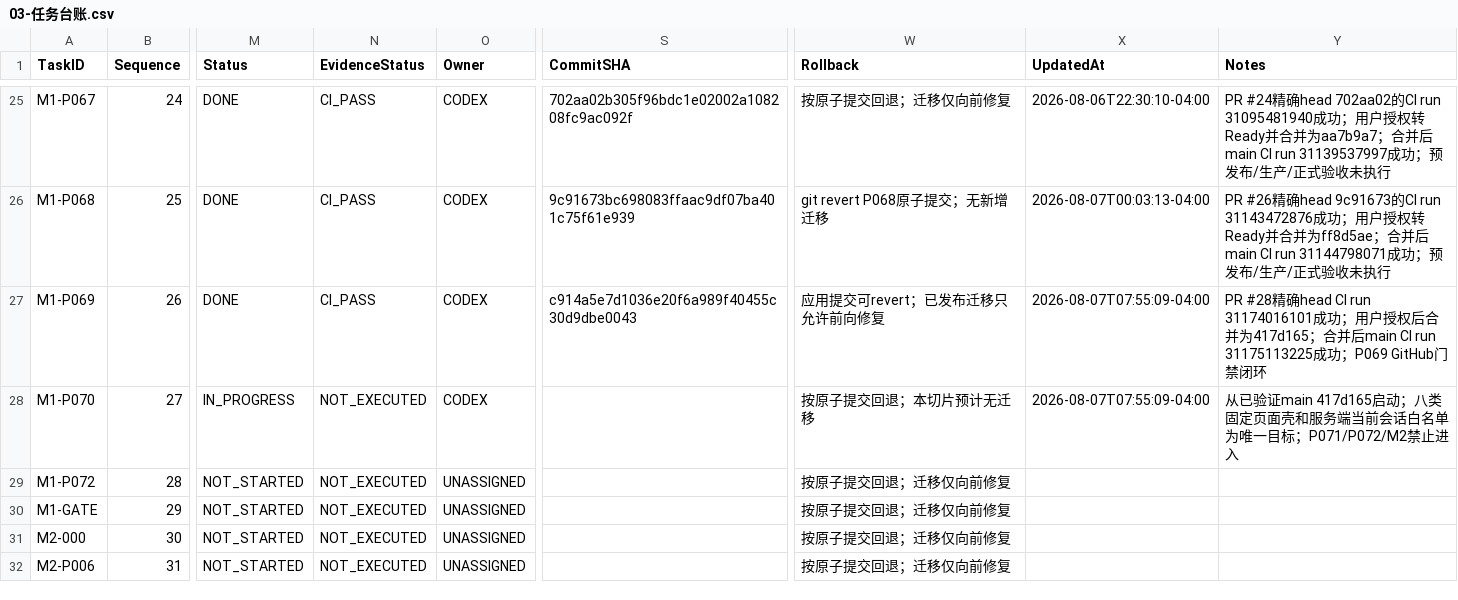
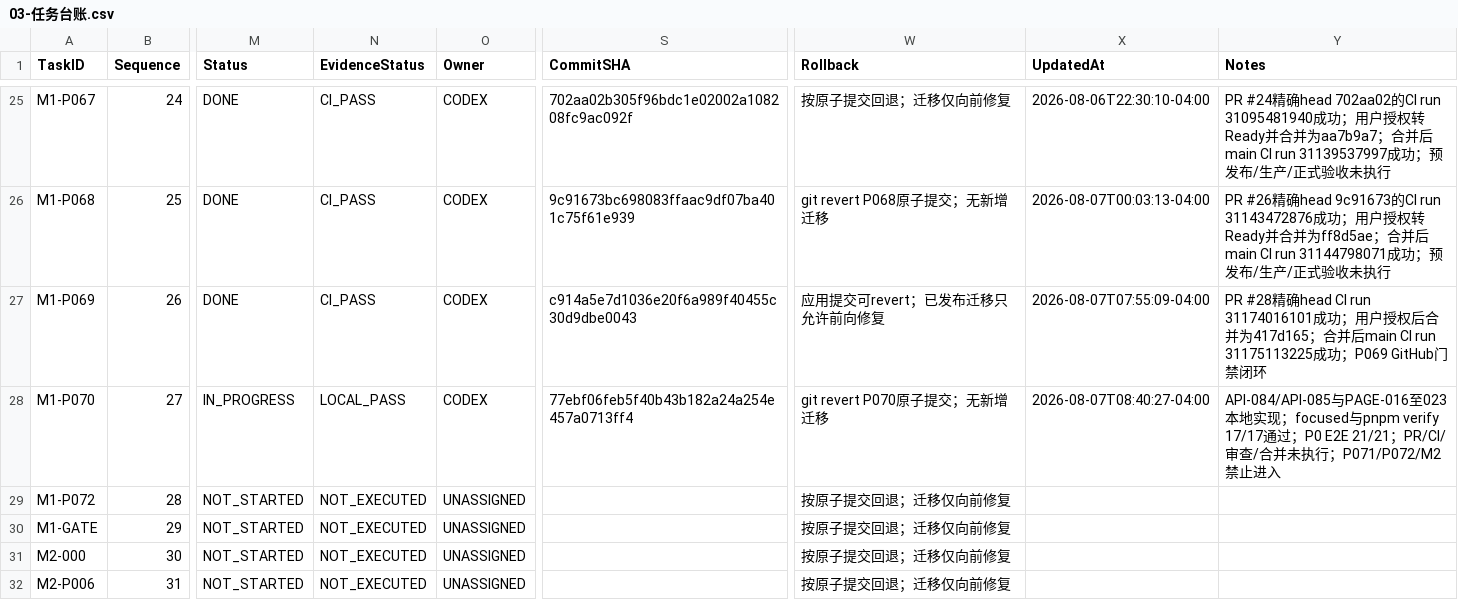
Before and after one commit to EasyStep-lee/flt1, a CSV file: 福礼社Codex5.6开发执行包V1.1/03-任务台账.csv, drawn as a sheet; only a part is shown, gaps mark what is left out; the diff names each change by its address in the sheet, - before the commit and + after, or states it on an @@ line.

```diff
--- a/福礼社Codex5.6开发执行包V1.1/03-任务台账.csv
+++ b/福礼社Codex5.6开发执行包V1.1/03-任务台账.csv
-N28 (EvidenceStatus): NOT_EXECUTED
+N28 (EvidenceStatus): LOCAL_PASS
-S28 (CommitSHA): (empty)
+S28 (CommitSHA): 77ebf06feb5f40b43b182a24a254e457a0713ff4
-W28 (Rollback): 按原子提交回退；本切片预计无迁移
+W28 (Rollback): git revert P070原子提交；无新增迁移
-X28 (UpdatedAt): 2026-08-07T07:55:09-04:00
+X28 (UpdatedAt): 2026-08-07T08:40:27-04:00
-Y28 (Notes): 从已验证main 417d165启动；八类固定页面壳和服务端当前会话白名单为唯一目标；P071/P072/M2禁止…
+Y28 (Notes): API-084/API-085与PAGE-016至023本地实现；focused与pnpm verify 17/17通过；P0 E2E 21/21；PR/CI/审查/合并未执行；P071/P072/M2禁止…
```
Also changed, not shown: 福礼社Codex5.6开发执行包V1.1/04-P0-1至P0-119验收矩阵.csv, 福礼社Codex5.6开发执行包V1.1/08-页面路由接口P0映射.csv, 8 other files.
